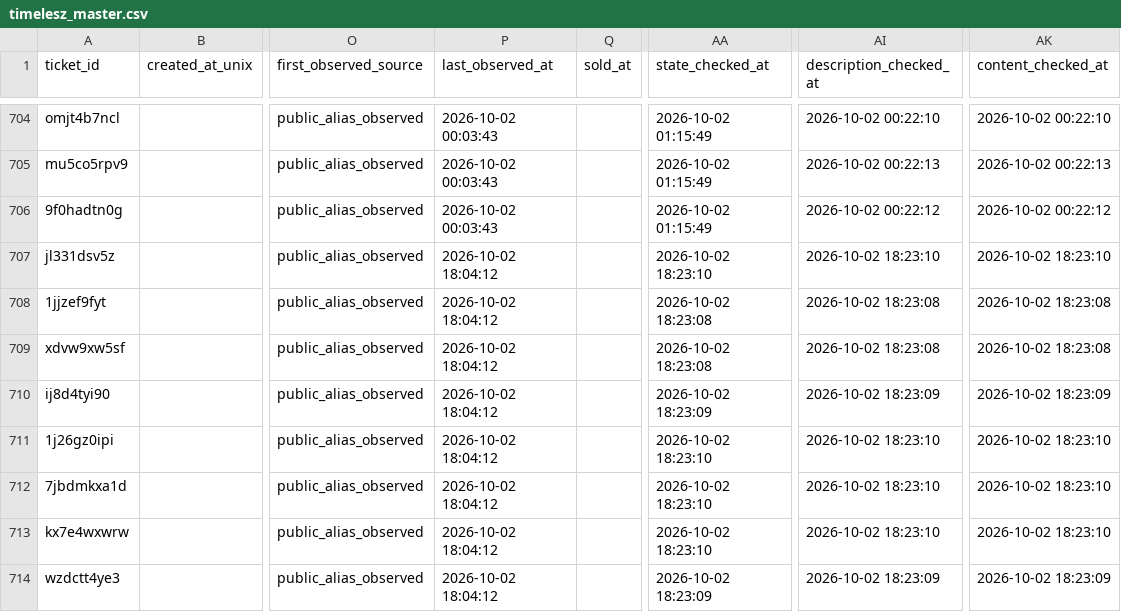
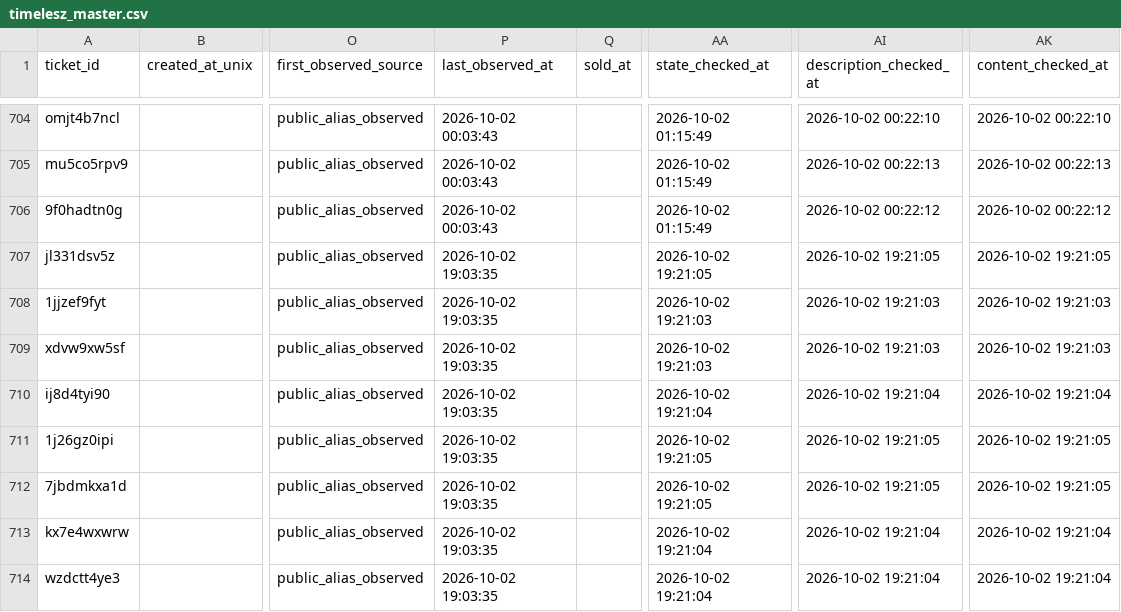
Before and after one commit to hiro8-0215/tiketen_scraper, a CSV file: data/timelesz_master.csv, drawn as a sheet; only a part is shown, gaps mark what is left out; the diff names each change by its address in the sheet, - before the commit and + after, or states it on an @@ line.

```diff
--- a/data/timelesz_master.csv
+++ b/data/timelesz_master.csv
-P707:P714 (last_observed_at): 2026-10-02 18:04:12
+P707:P714 (last_observed_at): 2026-10-02 19:03:35
-AA707 (state_checked_at): 2026-10-02 18:23:10
+AA707 (state_checked_at): 2026-10-02 19:21:05
-AI707 (description_checked_at): 2026-10-02 18:23:10
+AI707 (description_checked_at): 2026-10-02 19:21:05
-AK707 (content_checked_at): 2026-10-02 18:23:10
+AK707 (content_checked_at): 2026-10-02 19:21:05
-AA708:AA709 (state_checked_at): 2026-10-02 18:23:08
+AA708:AA709 (state_checked_at): 2026-10-02 19:21:03
-AI708:AI709 (description_checked_at): 2026-10-02 18:23:08
+AI708:AI709 (description_checked_at): 2026-10-02 19:21:03
-AK708:AK709 (content_checked_at): 2026-10-02 18:23:08
+AK708:AK709 (content_checked_at): 2026-10-02 19:21:03
-AA710 (state_checked_at): 2026-10-02 18:23:09
+AA710 (state_checked_at): 2026-10-02 19:21:04
-AI710 (description_checked_at): 2026-10-02 18:23:09
+AI710 (description_checked_at): 2026-10-02 19:21:04
-AK710 (content_checked_at): 2026-10-02 18:23:09
+AK710 (content_checked_at): 2026-10-02 19:21:04
-AA711:AA712 (state_checked_at): 2026-10-02 18:23:10
+AA711:AA712 (state_checked_at): 2026-10-02 19:21:05
-AI711:AI712 (description_checked_at): 2026-10-02 18:23:10
+AI711:AI712 (description_checked_at): 2026-10-02 19:21:05
-AK711:AK712 (content_checked_at): 2026-10-02 18:23:10
+AK711:AK712 (content_checked_at): 2026-10-02 19:21:05
-AA713 (state_checked_at): 2026-10-02 18:23:10
+AA713 (state_checked_at): 2026-10-02 19:21:04
-AI713 (description_checked_at): 2026-10-02 18:23:10
+AI713 (description_checked_at): 2026-10-02 19:21:04
-AK713 (content_checked_at): 2026-10-02 18:23:10
+AK713 (content_checked_at): 2026-10-02 19:21:04
-AA714 (state_checked_at): 2026-10-02 18:23:09
+AA714 (state_checked_at): 2026-10-02 19:21:04
-AI714 (description_checked_at): 2026-10-02 18:23:09
+AI714 (description_checked_at): 2026-10-02 19:21:04
-AK714 (content_checked_at): 2026-10-02 18:23:09
+AK714 (content_checked_at): 2026-10-02 19:21:04
```
Also changed, not shown: 23 other files.
